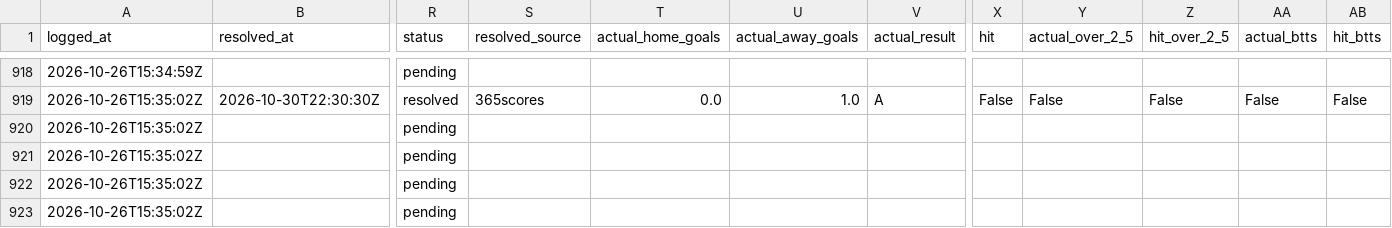
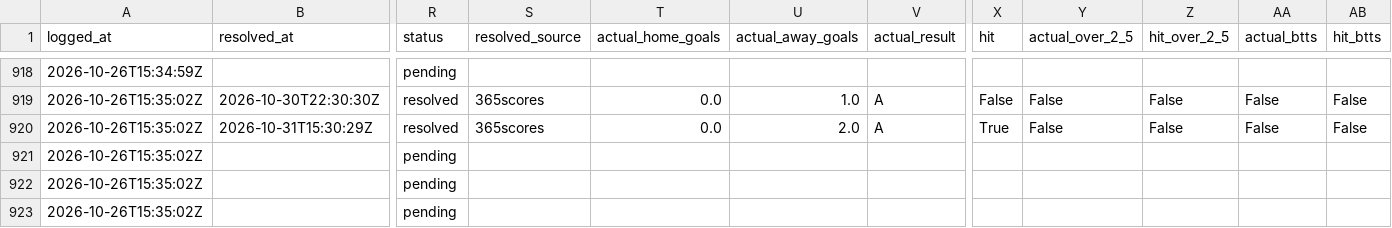
Before and after one commit to ecastc2607-cmd/football_prediction, a CSV file: data/tracking/predictions_log.csv, drawn as a sheet; only a part is shown, gaps mark what is left out; the diff covers the shown part only; the diff names each change by its address in the sheet, - before the commit and + after, or states it on an @@ line.

```diff
--- a/data/tracking/predictions_log.csv
+++ b/data/tracking/predictions_log.csv
-B920 (resolved_at): (empty)
+B920 (resolved_at): 2026-10-31T15:30:29Z
-R920 (status): pending
+R920 (status): resolved
-S920 (resolved_source): (empty)
+S920 (resolved_source): 365scores
-T920 (actual_home_goals): (empty)
+T920 (actual_home_goals): 0.0
-U920 (actual_away_goals): (empty)
+U920 (actual_away_goals): 2.0
-V920 (actual_result): (empty)
+V920 (actual_result): A
-X920 (hit): (empty)
+X920 (hit): True
-Y920 (actual_over_2_5): (empty)
+Y920 (actual_over_2_5): False
-Z920 (hit_over_2_5): (empty)
+Z920 (hit_over_2_5): False
-AA920 (actual_btts): (empty)
+AA920 (actual_btts): False
-AB920 (hit_btts): (empty)
+AB920 (hit_btts): False
```
Also changed, not shown: 6 edited cells elsewhere in this file, data/tracking/live_odds_snapshots.csv, data/tracking/live_snapshots.csv.
